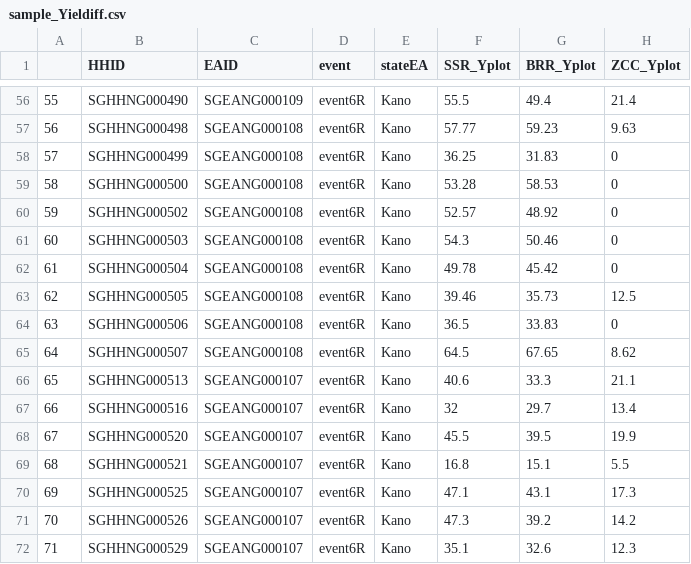
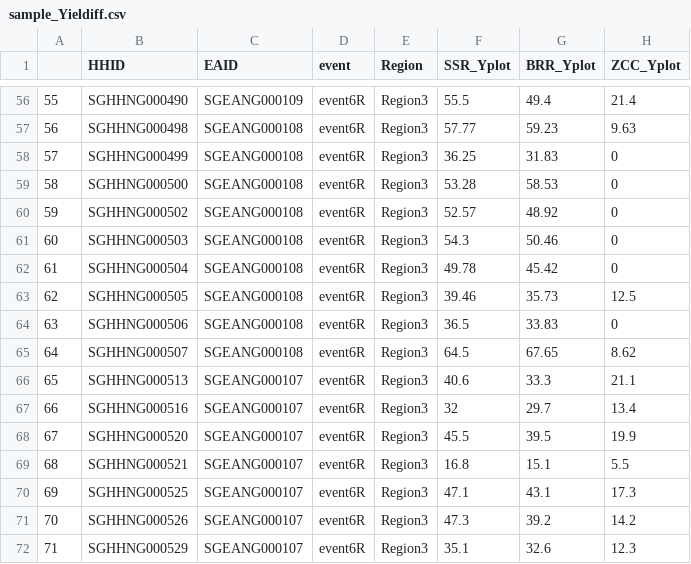
Before and after one commit to reginakavive/ValWFGuide, a CSV file: samples/sampledata/sample_Yieldiff.csv, drawn as a sheet; only a part is shown, gaps mark what is left out; the diff covers the shown part only; the diff names each change by its address in the sheet, - before the commit and + after, or states it on an @@ line.

```diff
--- a/samples/sampledata/sample_Yieldiff.csv
+++ b/samples/sampledata/sample_Yieldiff.csv
-E1: stateEA
+E1: Region
-E56:E72 (Region): Kano
+E56:E72 (Region): Region3
```
Also changed, not shown: 54 edited cells elsewhere in this file, 2 other files.
